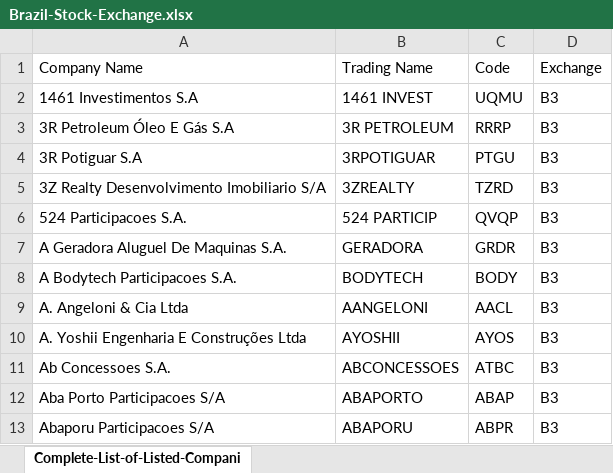
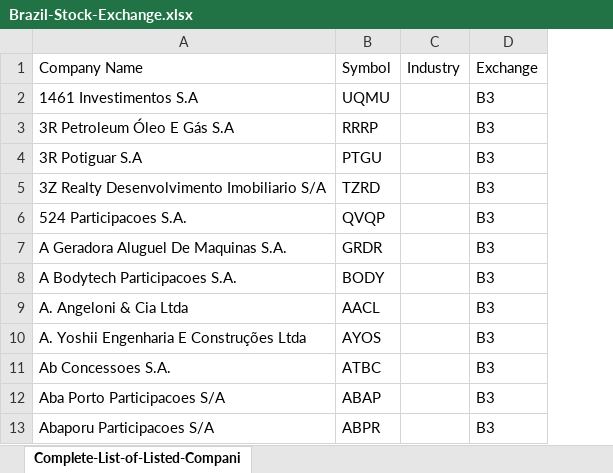
Before and after one commit to addiskers/companies-dataset, an Excel workbook: Brazil-Stock-Exchange.xlsx, sheet Complete-List-of-Listed-Compani, drawn as a sheet; only a part is shown; values as stored, in another font and other column widths than the file's, no borders; removed rows and columns are numbered as before the commit, all else as after; the diff names each change by its address in the sheet, - before the commit and + after, or states it on an @@ line.

```diff
--- a/Brazil-Stock-Exchange.xlsx (sheet Complete-List-of-Listed-Compani)
+++ b/Brazil-Stock-Exchange.xlsx (sheet Complete-List-of-Listed-Compani)
-column B, rows 1-13: Trading Name | 1461 INVEST | 3R PETROLEUM | 3RPOTIGUAR | 3ZREALTY | 524 PARTICIP | GERADORA | BODYTECH | AANGELONI | AYOSHII | ABCONCESSOES | ABAPORTO | ABAPORU
+column C, row 1: Industry
-B1: Code
+B1: Symbol
```
Also changed, not shown: NSE&BSE.xlsx, Tokyo-Stock-Exchange.xlsx, 12 other files.
